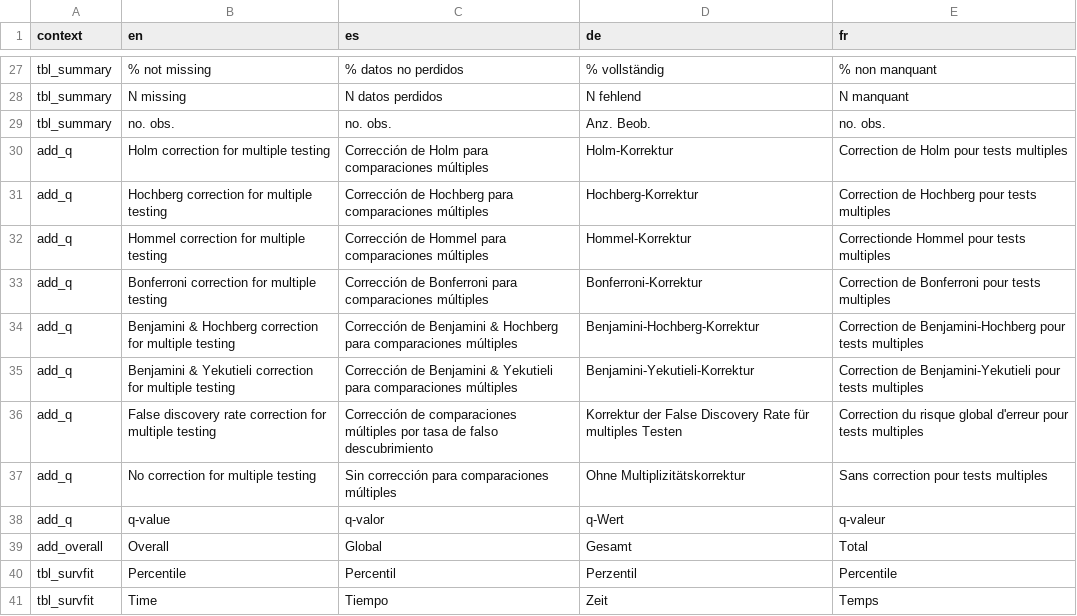
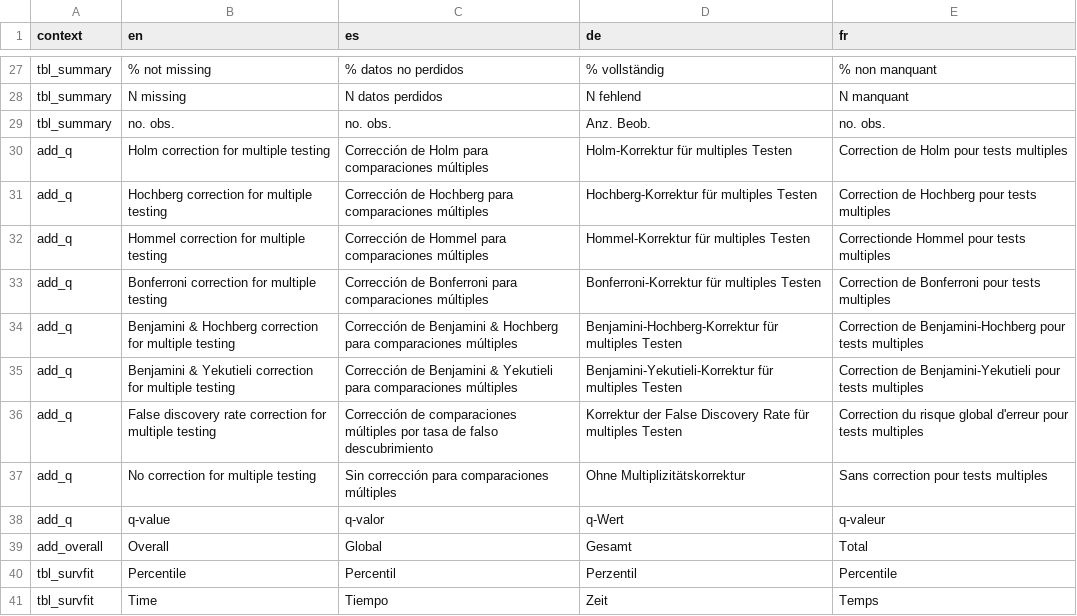
Before and after one commit to ddsjoberg/gtsummary, a CSV file: data-raw/gtsummary_translated.csv, drawn as a sheet; only a part is shown, gaps mark what is left out.

Commit message:
Maybe the mult. testing procedure deserve a clarifying bit

```diff
--- a/data-raw/gtsummary_translated.csv
+++ b/data-raw/gtsummary_translated.csv
@@ -29,8 +29,8 @@ tbl_summary,N missing,N datos perdidos,N fehlend,N manquant
 tbl_summary,no. obs.,no. obs.,Anz. Beob.,no. obs.
-add_q,Holm correction for multiple testing,Corrección de Holm para comparaciones múltiples,Holm-Korrektur,Correction de Holm pour tests multiples
-add_q,Hochberg correction for multiple testing,Corrección de Hochberg para comparaciones múltiples,Hochberg-Korrektur,Correction de Hochberg pour tests multiples
-add_q,Hommel correction for multiple testing,Corrección de Hommel para comparaciones múltiples,Hommel-Korrektur,Correctionde Hommel pour tests multiples
-add_q,Bonferroni correction for multiple testing,Corrección de Bonferroni para comparaciones múltiples,Bonferroni-Korrektur,Correction de Bonferroni pour tests multiples
-add_q,Benjamini & Hochberg correction for multiple testing,Corrección de Benjamini & Hochberg para comparaciones múltiples,Benjamini-Hochberg-Korrektur,Correction de Benjamini-Hochberg pour tests multiples
-add_q,Benjamini & Yekutieli correction for multiple testing,Corrección de Benjamini & Yekutieli para comparaciones múltiples,Benjamini-Yekutieli-Korrektur,Correction de Benjamini-Yekutieli pour tests multiples
+add_q,Holm correction for multiple testing,Corrección de Holm para comparaciones múltiples,Holm-Korrektur für multiples Testen,Correction de Holm pour tests multiples
+add_q,Hochberg correction for multiple testing,Corrección de Hochberg para comparaciones múltiples,Hochberg-Korrektur für multiples Testen,Correction de Hochberg pour tests multiples
+add_q,Hommel correction for multiple testing,Corrección de Hommel para comparaciones múltiples,Hommel-Korrektur für multiples Testen,Correctionde Hommel pour tests multiples
+add_q,Bonferroni correction for multiple testing,Corrección de Bonferroni para comparaciones múltiples,Bonferroni-Korrektur für multiples Testen,Correction de Bonferroni pour tests multiples
+add_q,Benjamini & Hochberg correction for multiple testing,Corrección de Benjamini & Hochberg para comparaciones múltiples,Benjamini-Hochberg-Korrektur für multiples Testen,Correction de Benjamini-Hochberg pour tests multiples
+add_q,Benjamini & Yekutieli correction for multiple testing,Corrección de Benjamini & Yekutieli para comparaciones múltiples,Benjamini-Yekutieli-Korrektur für multiples Testen,Correction de Benjamini-Yekutieli pour tests multiples
 add_q,False discovery rate correction for multiple testing,Corrección de comparaciones múltiples por tasa de falso descubrimiento,Korrektur der False Discovery Rate für multiples Testen,Correction du risque global d'erreur pour tests multiples
```
